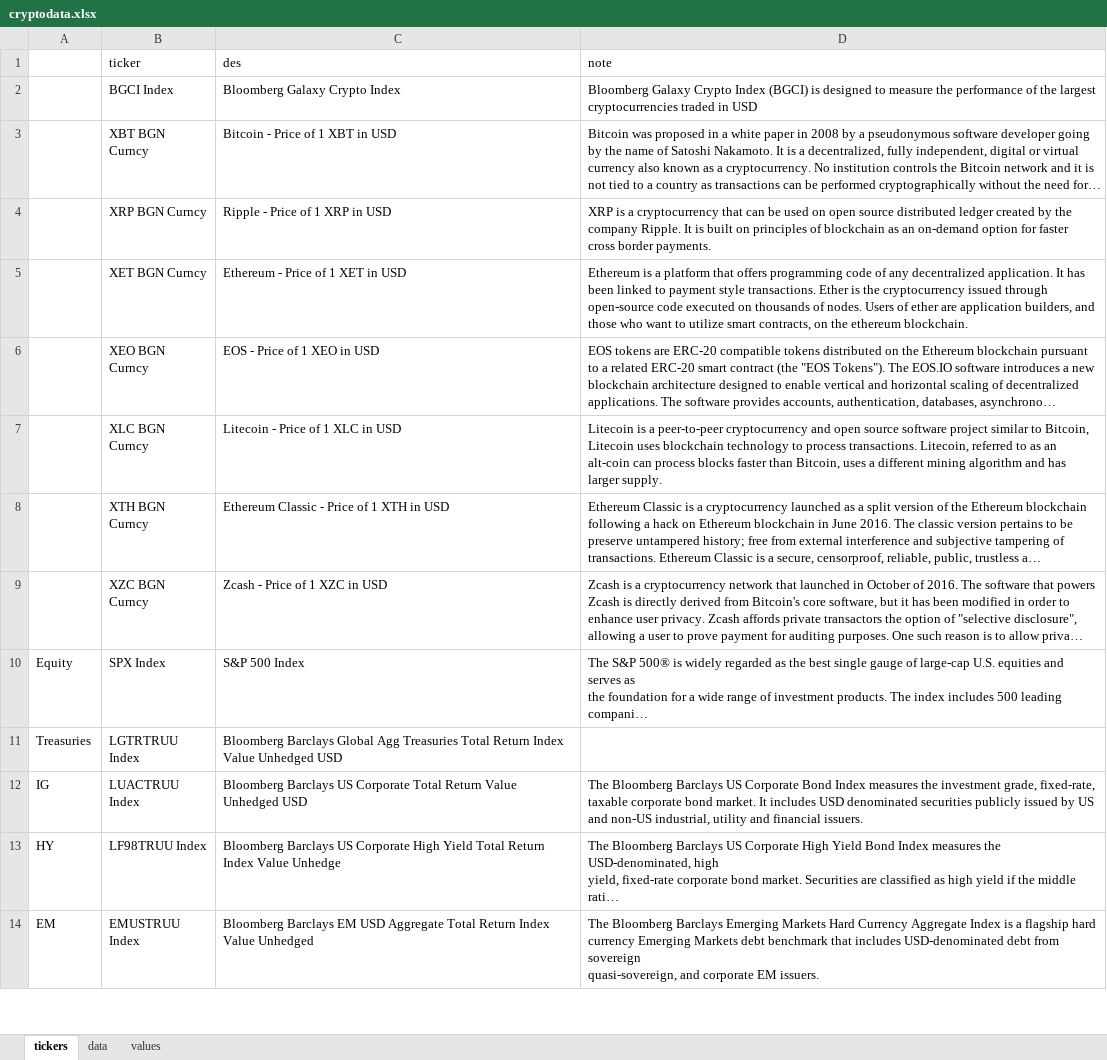
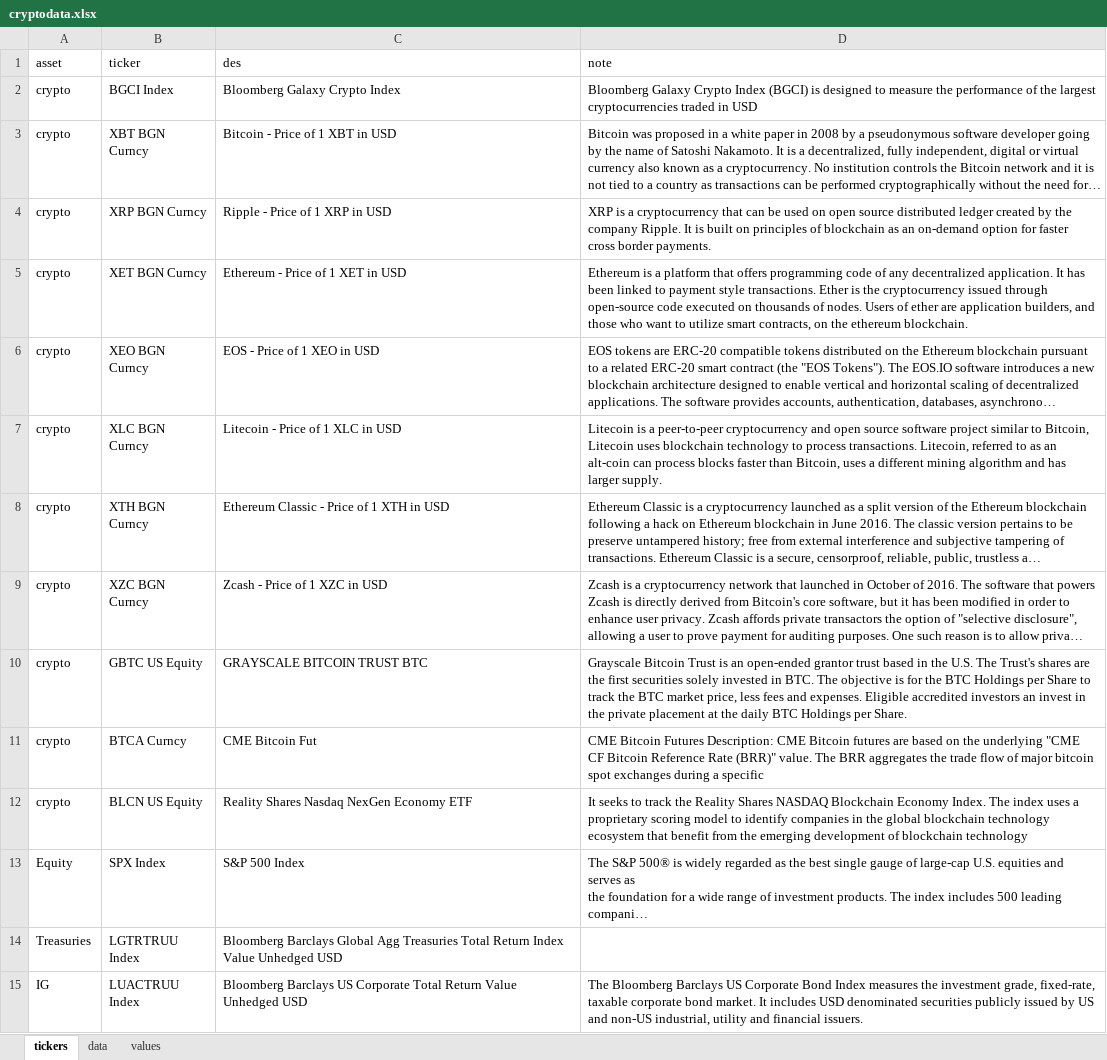
Before and after one commit to CandiaAntonio/crypto, an Excel workbook: cryptodata.xlsx, sheet tickers, drawn as a sheet; only a part is shown; the shorter side is filled out with more unchanged rows; long unchanged cells end in …; values as stored, in another font and other column widths than the file's, no borders; the diff names each change by its address in the sheet, - before the commit and + after, or states it on an @@ line.

```diff
--- a/cryptodata.xlsx (sheet tickers)
+++ b/cryptodata.xlsx (sheet tickers)
-A1: (empty)
+A1: asset
-A2:A9 (asset): (empty)
+A2:A9 (asset): crypto
+row 10: crypto | GBTC US Equity | GRAYSCALE BITCOIN TRUST BTC | Grayscale Bitcoin Trust is an open-ended grantor trust based in the U.S. The Trust's shares are the first securities solely invested in BTC. The objective is for the BTC Holdings per Share to track the BTC market price, less fees and expenses. Eligible accredited investors an invest in the private placement at the daily BTC Holdings per Share.
+row 11: crypto | BTCA Curncy | CME Bitcoin Fut | CME Bitcoin Futures Description: CME Bitcoin futures are based on the underlying "CME CF Bitcoin Reference Rate (BRR)" value. The BRR aggregates the trade flow of major bitcoin spot exchanges during a specific
+row 12: crypto | BLCN US Equity | Reality Shares Nasdaq NexGen Economy ETF | It seeks to track the Reality Shares NASDAQ Blockchain Economy Index. The index uses a proprietary scoring model to identify companies in the global blockchain technology ecosystem that benefit from the emerging development of blockchain technology
```
Also changed, not shown: sheet values, sheet data, formulas that keep their value.
